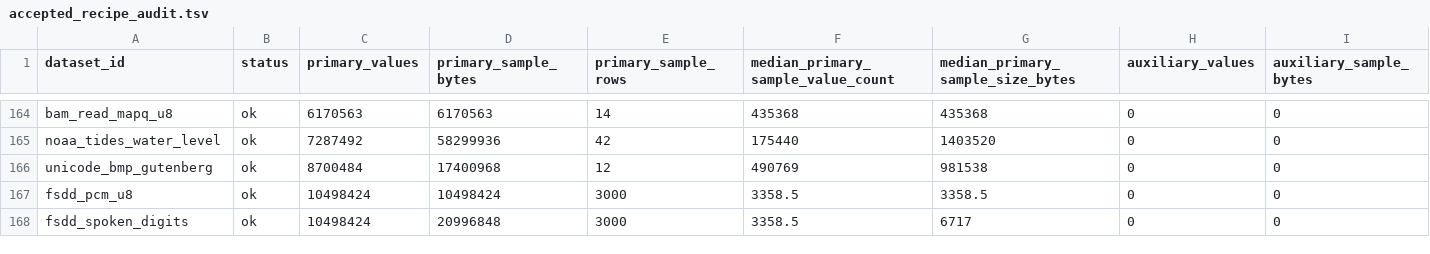
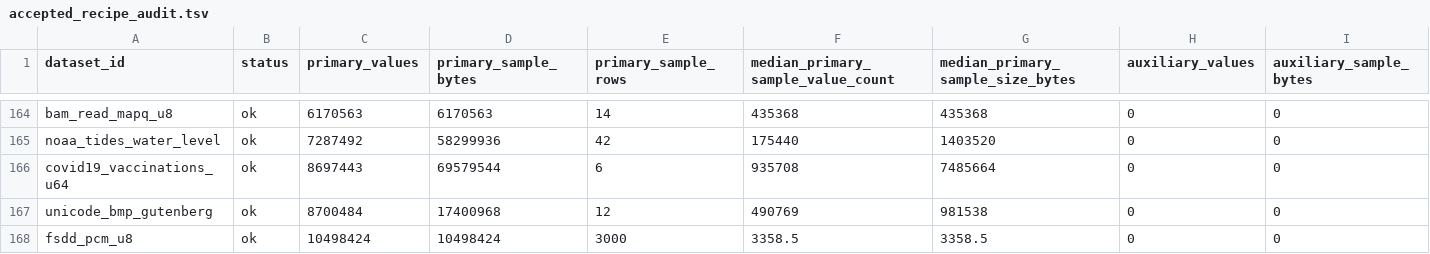
Before and after one commit to Cyan4973/public_datasets_collection, a TSV file: reports/accepted_recipe_audit.tsv, drawn as a sheet; only a part is shown, gaps mark what is left out; the shorter side is filled out with more unchanged rows; rows hold the shown columns only; the diff names each change by its address in the sheet, - before the commit and + after, or states it on an @@ line.

Commit message:
Add 64-bit vaccinations U64 — 8.6M values, 69MB
- Source GCS storage.googleapis.com/covid19-open-data/v3/vaccinations.csv (allowlisted)
- Domain immunization coverage (persons vaccinated, doses administered) — distinct from mobility (behavior) and hospitalizations (clinical load) and existing JHU case counts.
- 6 samples, median 935k, verify ok.

```diff
--- a/reports/accepted_recipe_audit.tsv
+++ b/reports/accepted_recipe_audit.tsv
+row 166: covid19_vaccinations_u64 | ok | 8697443 | 69579544 | 6 | 935708 | 7485664 | 0 | 0
```
Also changed, not shown: 5 other files.
